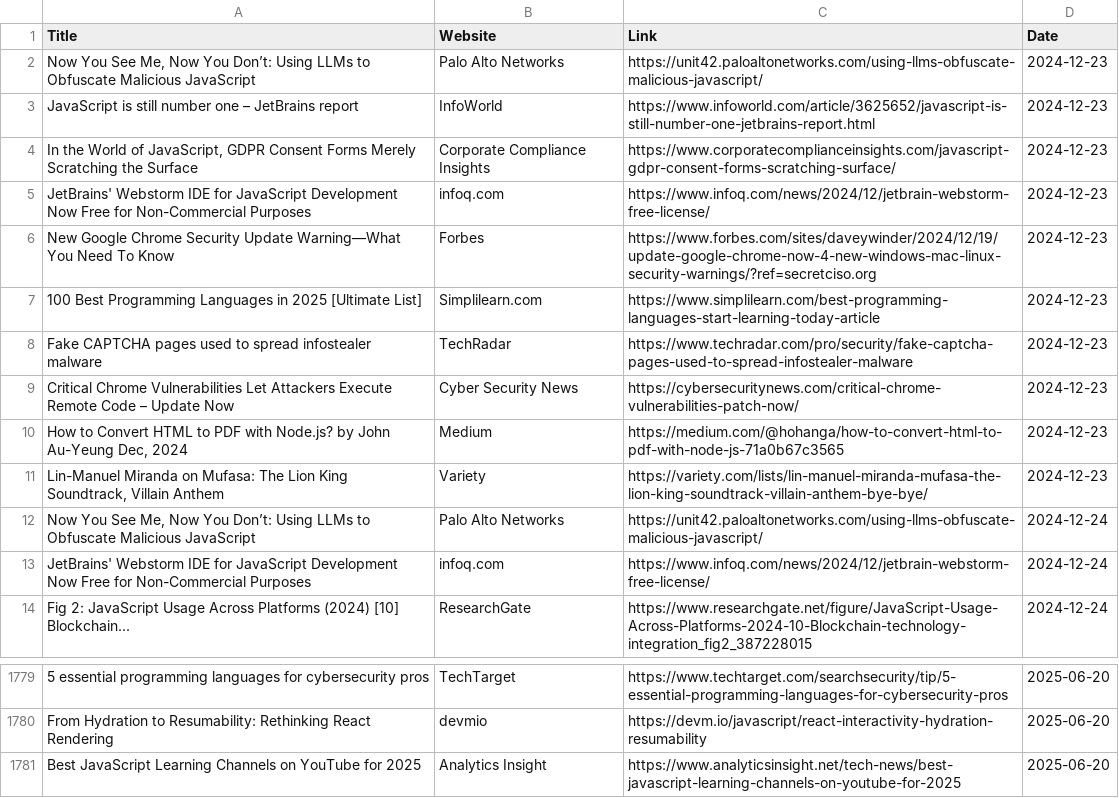
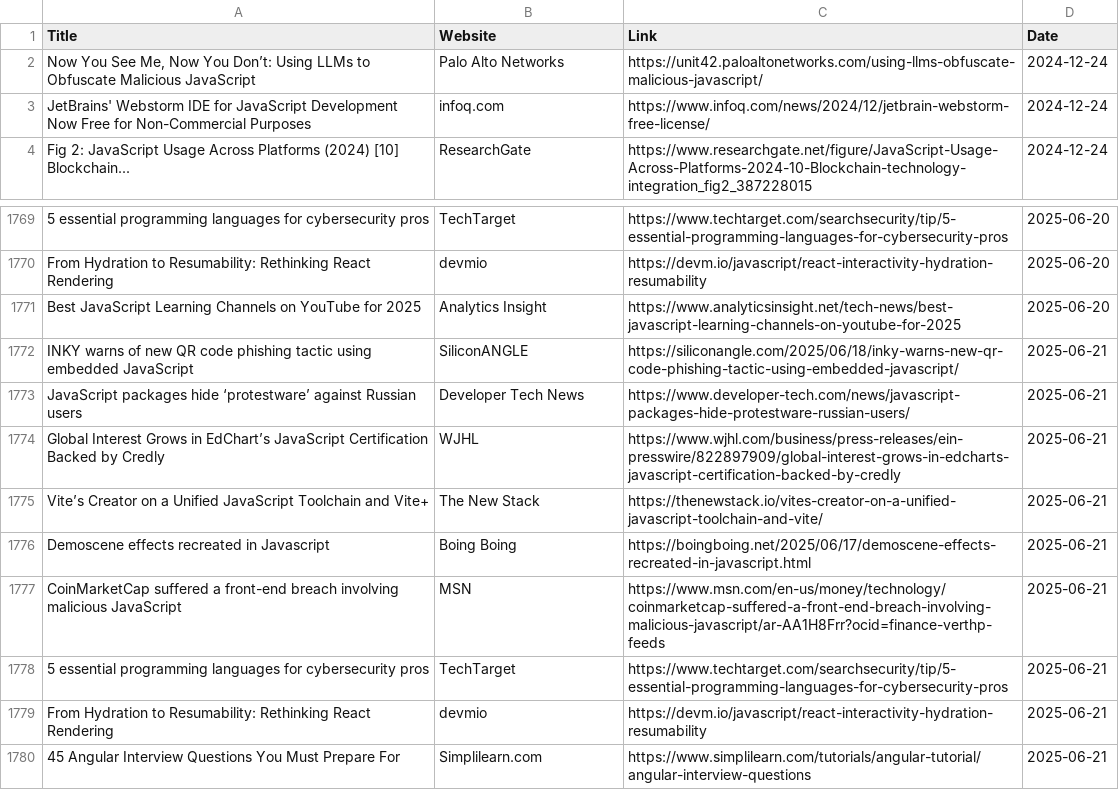
Before and after one commit to dan-mba/python-selenium-news, a CSV file: history.csv, drawn as a sheet; only a part is shown, gaps mark what is left out; removed rows and columns are numbered as before the commit, all else as after; the diff names each change by its address in the sheet, - before the commit and + after, or states it on an @@ line.

```diff
--- a/history.csv
+++ b/history.csv
-row 2: Now You See Me, Now You Don’t: Using LLMs to Obfuscate Malicious JavaScript | Palo Alto Networks | https://unit42.paloaltonetworks.com/using-llms-obfuscate-malicious-javascript/ | 2024-12-23
-row 3: JavaScript is still number one – JetBrains report | InfoWorld | https://www.infoworld.com/article/3625652/javascript-is-still-number-one-jetbrains-report.html | 2024-12-23
-row 4: In the World of JavaScript, GDPR Consent Forms Merely Scratching the Surface | Corporate Compliance Insights | https://www.corporatecomplianceinsights.com/javascript-gdpr-consent-forms-scratching-surface/ | 2024-12-23
-row 5: JetBrains' Webstorm IDE for JavaScript Development Now Free for Non-Commercial Purposes | infoq.com | https://www.infoq.com/news/2024/12/jetbrain-webstorm-free-license/ | 2024-12-23
-row 6: New Google Chrome Security Update Warning—What You Need To Know | Forbes | https://www.forbes.com/sites/daveywinder/2024/12/19/update-google-chrome-now-4-new-windows-mac-linux-security-warnings/?ref=secretciso.org | 2024-12-23
-row 7: 100 Best Programming Languages in 2025 [Ultimate List] | Simplilearn.com | https://www.simplilearn.com/best-programming-languages-start-learning-today-article | 2024-12-23
-row 8: Fake CAPTCHA pages used to spread infostealer malware | TechRadar | https://www.techradar.com/pro/security/fake-captcha-pages-used-to-spread-infostealer-malware | 2024-12-23
-row 9: Critical Chrome Vulnerabilities Let Attackers Execute Remote Code – Update Now | Cyber Security News | https://cybersecuritynews.com/critical-chrome-vulnerabilities-patch-now/ | 2024-12-23
-row 10: How to Convert HTML to PDF with Node.js? by John Au-Yeung Dec, 2024 | Medium | https://medium.com/@hohanga/how-to-convert-html-to-pdf-with-node-js-71a0b67c3565 | 2024-12-23
-row 11: Lin-Manuel Miranda on Mufasa: The Lion King Soundtrack, Villain Anthem | Variety | https://variety.com/lists/lin-manuel-miranda-mufasa-the-lion-king-soundtrack-villain-anthem-bye-bye/ | 2024-12-23
+row 1772: INKY warns of new QR code phishing tactic using embedded JavaScript | SiliconANGLE | https://siliconangle.com/2025/06/18/inky-warns-new-qr-code-phishing-tactic-using-embedded-javascript/ | 2025-06-21
+row 1773: JavaScript packages hide ‘protestware’ against Russian users | Developer Tech News | https://www.developer-tech.com/news/javascript-packages-hide-protestware-russian-users/ | 2025-06-21
+row 1774: Global Interest Grows in EdChart’s JavaScript Certification Backed by Credly | WJHL | https://www.wjhl.com/business/press-releases/ein-presswire/822897909/global-interest-grows-in-edcharts-javascript-certification-backed-by-credly | 2025-06-21
+row 1775: Vite’s Creator on a Unified JavaScript Toolchain and Vite+ | The New Stack | https://thenewstack.io/vites-creator-on-a-unified-javascript-toolchain-and-vite/ | 2025-06-21
+row 1776: Demoscene effects recreated in Javascript | Boing Boing | https://boingboing.net/2025/06/17/demoscene-effects-recreated-in-javascript.html | 2025-06-21
+row 1777: CoinMarketCap suffered a front-end breach involving malicious JavaScript | MSN | https://www.msn.com/en-us/money/technology/coinmarketcap-suffered-a-front-end-breach-involving-malicious-javascript/ar-AA1H8Frr?ocid=finance-verthp-feeds | 2025-06-21
+row 1778: 5 essential programming languages for cybersecurity pros | TechTarget | https://www.techtarget.com/searchsecurity/tip/5-essential-programming-languages-for-cybersecurity-pros | 2025-06-21
+row 1779: From Hydration to Resumability: Rethinking React Rendering | devmio | https://devm.io/javascript/react-interactivity-hydration-resumability | 2025-06-21
+row 1780: 45 Angular Interview Questions You Must Prepare For | Simplilearn.com | https://www.simplilearn.com/tutorials/angular-tutorial/angular-interview-questions | 2025-06-21
```
Also changed, not shown: 2 other files.
